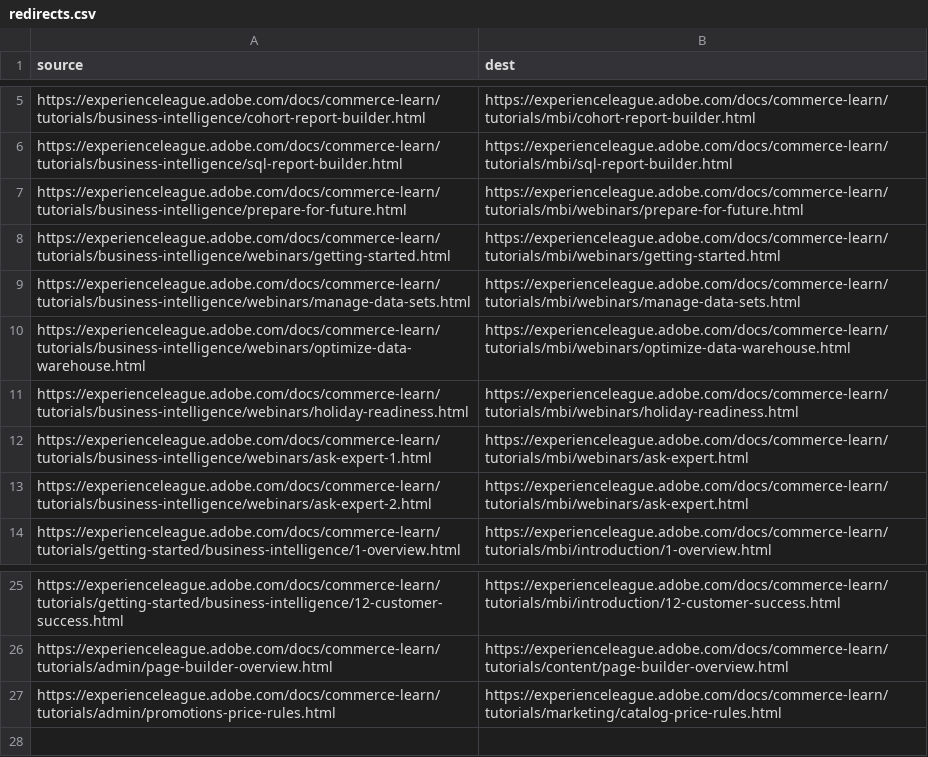
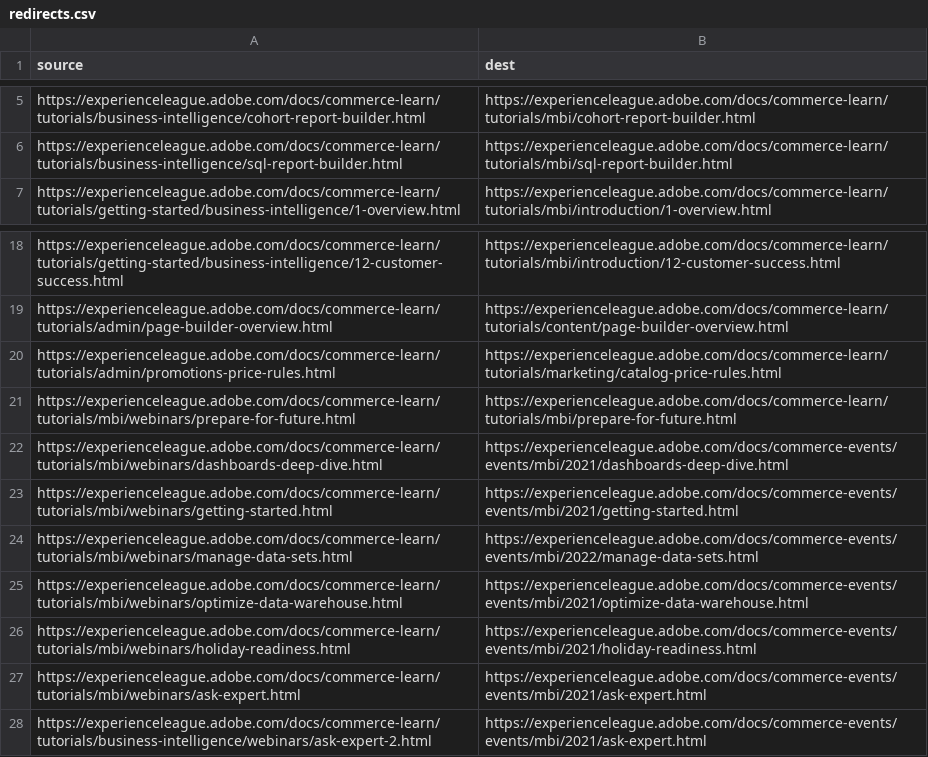
Before and after one commit to AdobeDocs/commerce-learn.de-DE, a CSV file: redirects.csv, drawn as a sheet; only a part is shown, gaps mark what is left out.

Commit message:
Sync non localizable files triggered by manual translation kit

```diff
--- a/redirects.csv
+++ b/redirects.csv
@@ -6,9 +6,2 @@ https://experienceleague.adobe.com/docs/commerce-learn/tutorials/business-intell
 https://experienceleague.adobe.com/docs/commerce-learn/tutorials/business-intelligence/sql-report-builder.html,https://experienceleague.adobe.com/docs/commerce-learn/tutorials/mbi/sql-report-builder.html
-https://experienceleague.adobe.com/docs/commerce-learn/tutorials/business-intelligence/prepare-for-future.html,https://experienceleague.adobe.com/docs/commerce-learn/tutorials/mbi/webinars/prepare-for-future.html
-https://experienceleague.adobe.com/docs/commerce-learn/tutorials/business-intelligence/webinars/getting-started.html,https://experienceleague.adobe.com/docs/commerce-learn/tutorials/mbi/webinars/getting-started.html
-https://experienceleague.adobe.com/docs/commerce-learn/tutorials/business-intelligence/webinars/manage-data-sets.html,https://experienceleague.adobe.com/docs/commerce-learn/tutorials/mbi/webinars/manage-data-sets.html
-https://experienceleague.adobe.com/docs/commerce-learn/tutorials/business-intelligence/webinars/optimize-data-warehouse.html,https://experienceleague.adobe.com/docs/commerce-learn/tutorials/mbi/webinars/optimize-data-warehouse.html
-https://experienceleague.adobe.com/docs/commerce-learn/tutorials/business-intelligence/webinars/holiday-readiness.html,https://experienceleague.adobe.com/docs/commerce-learn/tutorials/mbi/webinars/holiday-readiness.html
-https://experienceleague.adobe.com/docs/commerce-learn/tutorials/business-intelligence/webinars/ask-expert-1.html,https://experienceleague.adobe.com/docs/commerce-learn/tutorials/mbi/webinars/ask-expert.html
-https://experienceleague.adobe.com/docs/commerce-learn/tutorials/business-intelligence/webinars/ask-expert-2.html,https://experienceleague.adobe.com/docs/commerce-learn/tutorials/mbi/webinars/ask-expert.html
 https://experienceleague.adobe.com/docs/commerce-learn/tutorials/getting-started/business-intelligence/1-overview.html,https://experienceleague.adobe.com/docs/commerce-learn/tutorials/mbi/introduction/1-overview.html
@@ -27 +20,9 @@ https://experienceleague.adobe.com/docs/commerce-learn/tutorials/admin/page-buil
 https://experienceleague.adobe.com/docs/commerce-learn/tutorials/admin/promotions-price-rules.html,https://experienceleague.adobe.com/docs/commerce-learn/tutorials/marketing/catalog-price-rules.html
+https://experienceleague.adobe.com/docs/commerce-learn/tutorials/mbi/webinars/prepare-for-future.html,https://experienceleague.adobe.com/docs/commerce-learn/tutorials/mbi/prepare-for-future.html
+https://experienceleague.adobe.com/docs/commerce-learn/tutorials/mbi/webinars/dashboards-deep-dive.html,https://experienceleague.adobe.com/docs/commerce-events/events/mbi/2021/dashboards-deep-dive.html
+https://experienceleague.adobe.com/docs/commerce-learn/tutorials/mbi/webinars/getting-started.html,https://experienceleague.adobe.com/docs/commerce-events/events/mbi/2021/getting-started.html
+https://experienceleague.adobe.com/docs/commerce-learn/tutorials/mbi/webinars/manage-data-sets.html,https://experienceleague.adobe.com/docs/commerce-events/events/mbi/2022/manage-data-sets.html
+https://experienceleague.adobe.com/docs/commerce-learn/tutorials/mbi/webinars/optimize-data-warehouse.html,https://experienceleague.adobe.com/docs/commerce-events/events/mbi/2021/optimize-data-warehouse.html
+https://experienceleague.adobe.com/docs/commerce-learn/tutorials/mbi/webinars/holiday-readiness.html,https://experienceleague.adobe.com/docs/commerce-events/events/mbi/2021/holiday-readiness.html
+https://experienceleague.adobe.com/docs/commerce-learn/tutorials/mbi/webinars/ask-expert.html,https://experienceleague.adobe.com/docs/commerce-events/events/mbi/2021/ask-expert.html
+https://experienceleague.adobe.com/docs/commerce-learn/tutorials/business-intelligence/webinars/ask-expert-2.html,https://experienceleague.adobe.com/docs/commerce-events/events/mbi/2021/ask-expert.html
```
